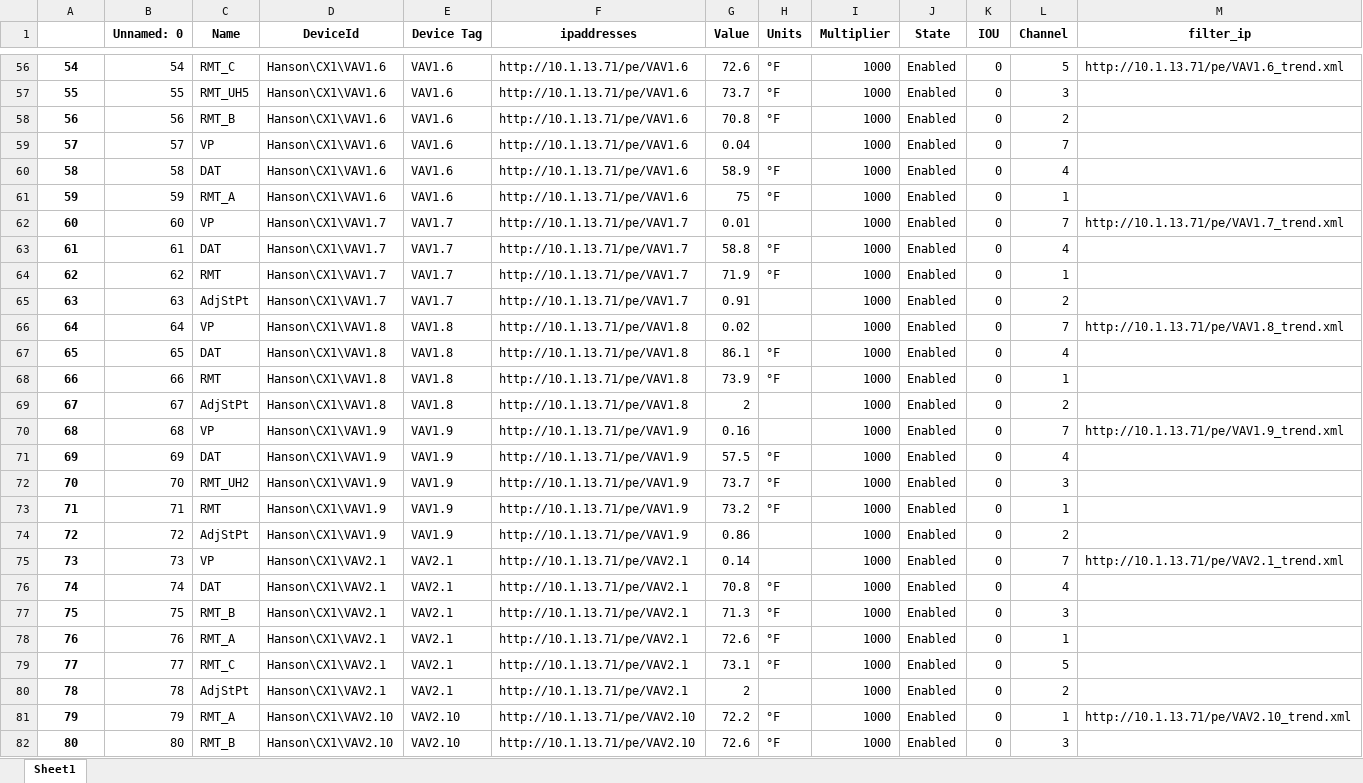
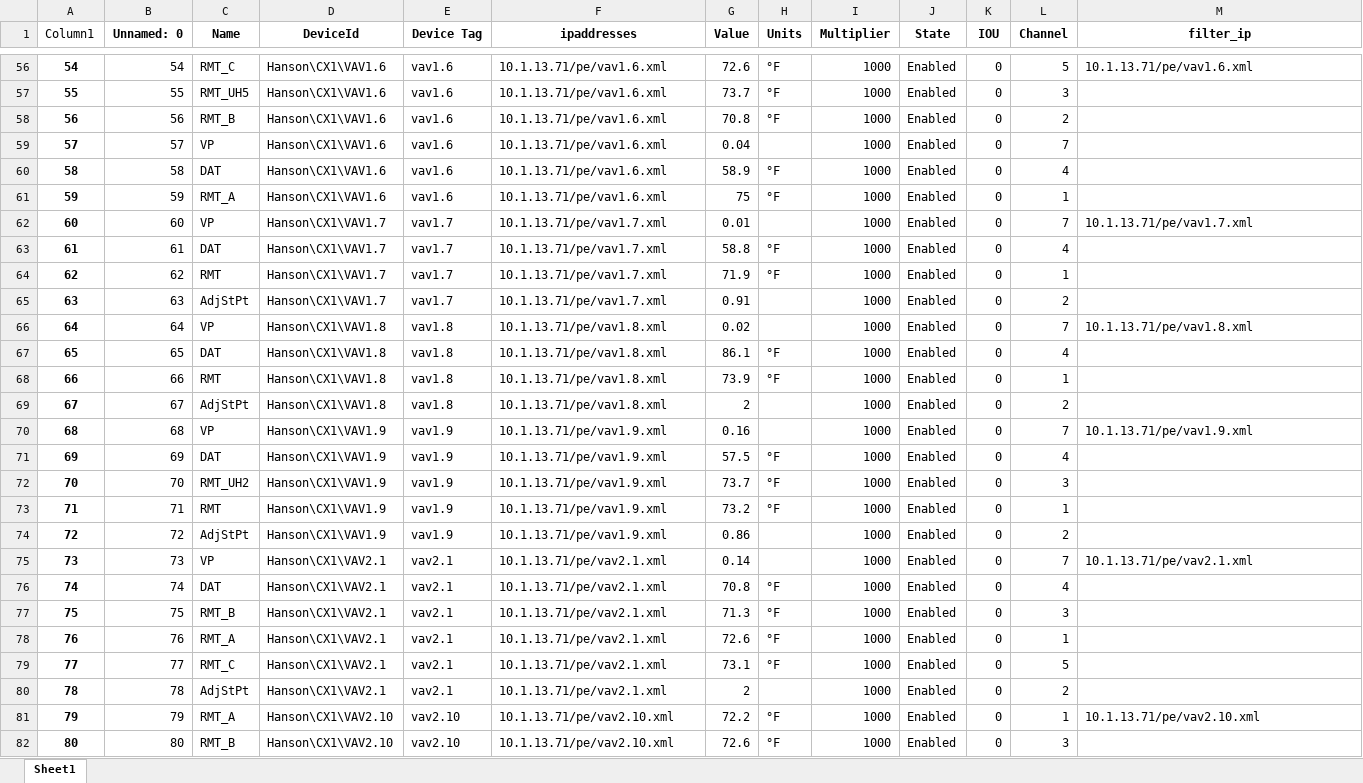
Before and after one commit to mschrader15/hanson-bas, an Excel workbook: assets/List_AllInputs.xlsx, sheet Sheet1, drawn as a sheet; only a part is shown, gaps mark what is left out; values as stored, in another font and other column widths than the file's, no borders; the diff covers the shown part only; the diff names each change by its address in the sheet, - before the commit and + after, or states it on an @@ line.

```diff
--- a/assets/List_AllInputs.xlsx (sheet Sheet1)
+++ b/assets/List_AllInputs.xlsx (sheet Sheet1)
-A1: (empty)
+A1: Column1
-E56:E61 (Device Tag): VAV1.6
+E56:E61 (Device Tag): vav1.6
-F56:F61 (ipaddresses): http://10.1.13.71/pe/VAV1.6
+F56:F61 (ipaddresses): 10.1.13.71/pe/vav1.6.xml
-M56 (filter_ip): http://10.1.13.71/pe/VAV1.6_trend.xml
+M56 (filter_ip): 10.1.13.71/pe/vav1.6.xml
-E62:E65 (Device Tag): VAV1.7
+E62:E65 (Device Tag): vav1.7
-F62:F65 (ipaddresses): http://10.1.13.71/pe/VAV1.7
+F62:F65 (ipaddresses): 10.1.13.71/pe/vav1.7.xml
-M62 (filter_ip): http://10.1.13.71/pe/VAV1.7_trend.xml
+M62 (filter_ip): 10.1.13.71/pe/vav1.7.xml
-E66:E69 (Device Tag): VAV1.8
+E66:E69 (Device Tag): vav1.8
-F66:F69 (ipaddresses): http://10.1.13.71/pe/VAV1.8
+F66:F69 (ipaddresses): 10.1.13.71/pe/vav1.8.xml
-M66 (filter_ip): http://10.1.13.71/pe/VAV1.8_trend.xml
+M66 (filter_ip): 10.1.13.71/pe/vav1.8.xml
-E70:E74 (Device Tag): VAV1.9
+E70:E74 (Device Tag): vav1.9
-F70:F74 (ipaddresses): http://10.1.13.71/pe/VAV1.9
+F70:F74 (ipaddresses): 10.1.13.71/pe/vav1.9.xml
-M70 (filter_ip): http://10.1.13.71/pe/VAV1.9_trend.xml
+M70 (filter_ip): 10.1.13.71/pe/vav1.9.xml
-E75:E80 (Device Tag): VAV2.1
+E75:E80 (Device Tag): vav2.1
-F75:F80 (ipaddresses): http://10.1.13.71/pe/VAV2.1
+F75:F80 (ipaddresses): 10.1.13.71/pe/vav2.1.xml
-M75 (filter_ip): http://10.1.13.71/pe/VAV2.1_trend.xml
+M75 (filter_ip): 10.1.13.71/pe/vav2.1.xml
-E81:E82 (Device Tag): VAV2.10
+E81:E82 (Device Tag): vav2.10
-F81:F82 (ipaddresses): http://10.1.13.71/pe/VAV2.10
+F81:F82 (ipaddresses): 10.1.13.71/pe/vav2.10.xml
-M81 (filter_ip): http://10.1.13.71/pe/VAV2.10_trend.xml
+M81 (filter_ip): 10.1.13.71/pe/vav2.10.xml
```
Also changed, not shown: 910 edited cells and cell formats elsewhere in this sheet, 1 other file.
